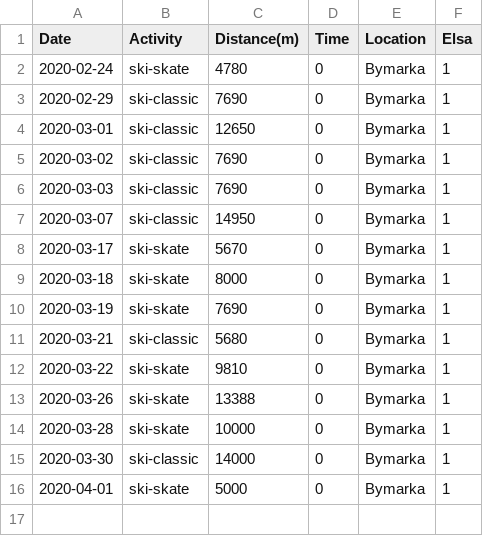
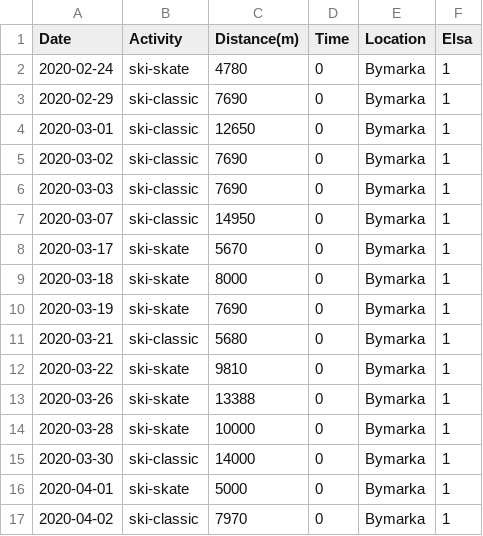
Before and after one commit to Olarm/Treningsdagbok, a CSV file: ski.csv, drawn as a sheet; the diff names each change by its address in the sheet, - before the commit and + after, or states it on an @@ line.

Commit message:
add data

```diff
--- a/ski.csv
+++ b/ski.csv
+row 17: 2020-04-02 | ski-classic | 7970 | 0 | Bymarka | 1
```
